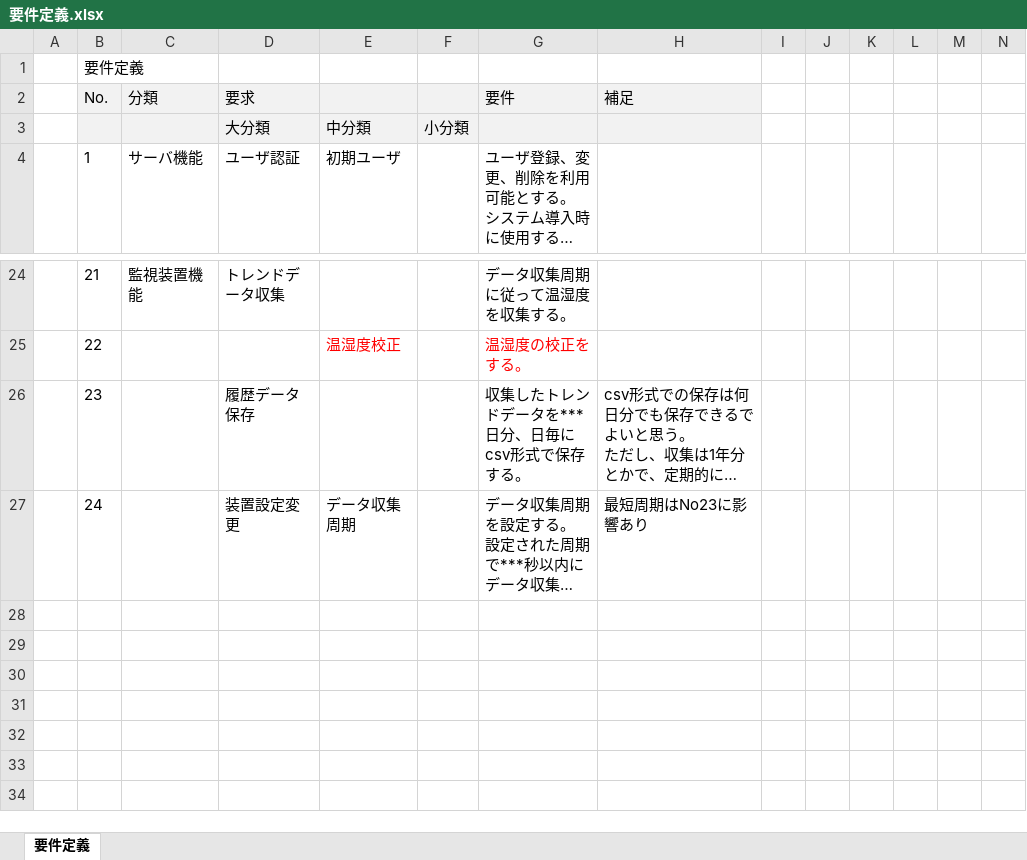
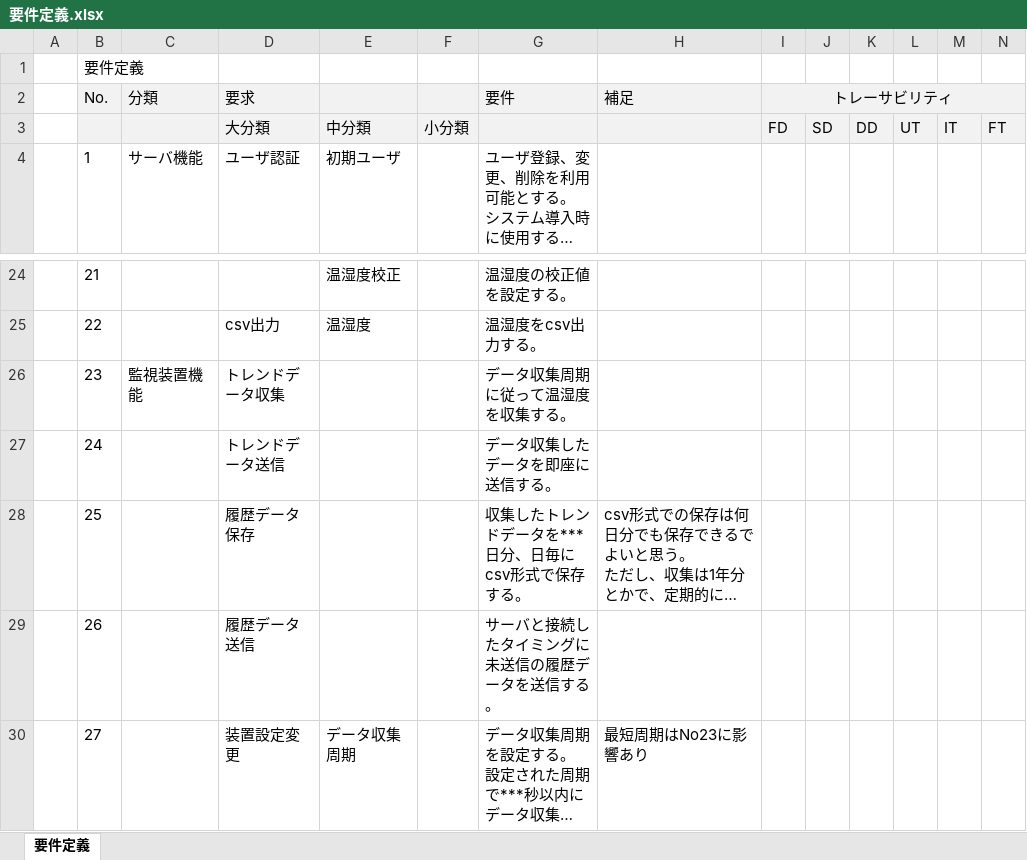
Before and after one commit to 7057547/RemoteMonitoringSystem, an Excel workbook: DOC/05作成資料/20成果物/010_RD/要件定義.xlsx, sheet 要件定義, drawn as a sheet; only a part is shown, gaps mark what is left out; long unchanged cells end in …; values as stored, in another font and other column widths than the file's, no borders; removed rows and columns are numbered as before the commit, all else as after; the diff covers the shown part only; the diff names each change by its address in the sheet, - before the commit and + after, or states it on an @@ line.

```diff
--- a/DOC/05作成資料/20成果物/010_RD/要件定義.xlsx (sheet 要件定義)
+++ b/DOC/05作成資料/20成果物/010_RD/要件定義.xlsx (sheet 要件定義)
-I2: (empty)
+I2: トレーサビリティ
-I2:N2 fill: none
+I2:N2 fill: #F2F2F2
+I2:N2 merged
-row 3:  |  |  | 大分類 | 中分類 | 小分類
+row 3:  |  |  | 大分類 | 中分類 | 小分類 |  |  | FD | SD | DD | UT | IT | FT
-C24 (分類): 監視装置機能
+C24 (分類): (empty)
-D24 (要求): トレンドデータ収集
+D24 (要求): (empty)
-E24: (empty)
+E24: 温湿度校正
-G24 (要件): データ収集周期に従って温湿度を収集する。
+G24 (要件): 温湿度の校正値を設定する。
-D25 (要求): (empty)
+D25 (要求): csv出力
-E25: 温湿度校正
+E25: 温湿度
-E25 text colour: #FF0000
+E25 text colour: black
-G25 (要件): 温湿度の校正をする。
+G25 (要件): 温湿度をcsv出力する。
-G25 text colour: #FF0000
+G25 text colour: black
+row 26:  | 23 | 監視装置機能 | トレンドデータ収集 |  |  | データ収集周期に従って温湿度を収集する。
+row 27:  | 24 |  | トレンドデータ送信 |  |  | データ収集したデータを即座に送信する。
-B28 (No.): 23
+B28 (No.): 25
+row 29:  | 26 |  | 履歴データ送信 |  |  | サーバと接続したタイミングに未送信の履歴データを送信する。
-B30 (No.): 24
+B30 (No.): 27
```
Also changed, not shown: 26 edited cells and cell formats elsewhere in this sheet.
